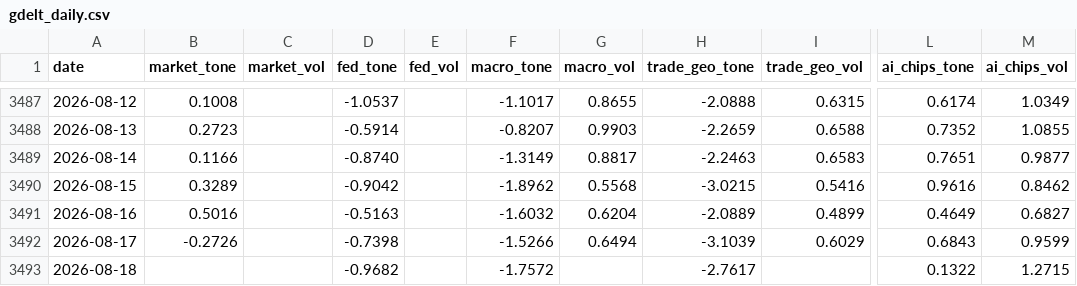
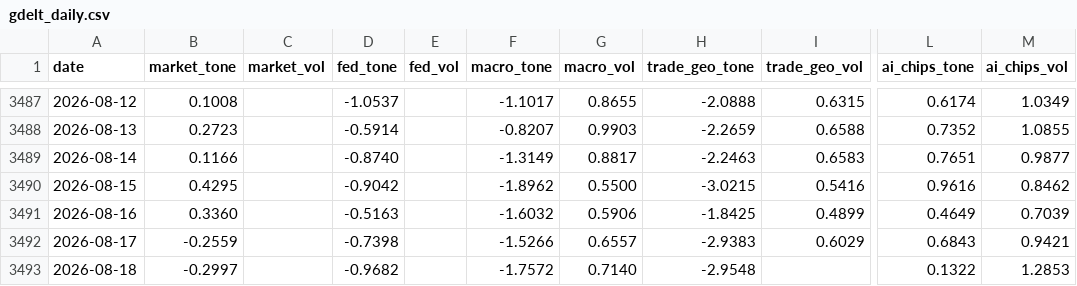
Before and after one commit to therbn12/nas100-data-relay, a CSV file: data/gdelt_daily.csv, drawn as a sheet; only a part is shown, gaps mark what is left out; the diff names each change by its address in the sheet, - before the commit and + after, or states it on an @@ line.

Commit message:
data refresh 2026-08-19T08:06:53Z

```diff
--- a/data/gdelt_daily.csv
+++ b/data/gdelt_daily.csv
-B3490 (market_tone): 0.3289
+B3490 (market_tone): 0.4295
-G3490 (macro_vol): 0.5568
+G3490 (macro_vol): 0.5500
-B3491 (market_tone): 0.5016
+B3491 (market_tone): 0.3360
-G3491 (macro_vol): 0.6204
+G3491 (macro_vol): 0.5906
-H3491 (trade_geo_tone): -2.0889
+H3491 (trade_geo_tone): -1.8425
-M3491 (ai_chips_vol): 0.6827
+M3491 (ai_chips_vol): 0.7039
-B3492 (market_tone): -0.2726
+B3492 (market_tone): -0.2559
-G3492 (macro_vol): 0.6494
+G3492 (macro_vol): 0.6557
-H3492 (trade_geo_tone): -3.1039
+H3492 (trade_geo_tone): -2.9383
-M3492 (ai_chips_vol): 0.9599
+M3492 (ai_chips_vol): 0.9421
-B3493 (market_tone): (empty)
+B3493 (market_tone): -0.2997
-G3493 (macro_vol): (empty)
+G3493 (macro_vol): 0.7140
-H3493 (trade_geo_tone): -2.7617
+H3493 (trade_geo_tone): -2.9548
-M3493 (ai_chips_vol): 1.2715
+M3493 (ai_chips_vol): 1.2853
```
